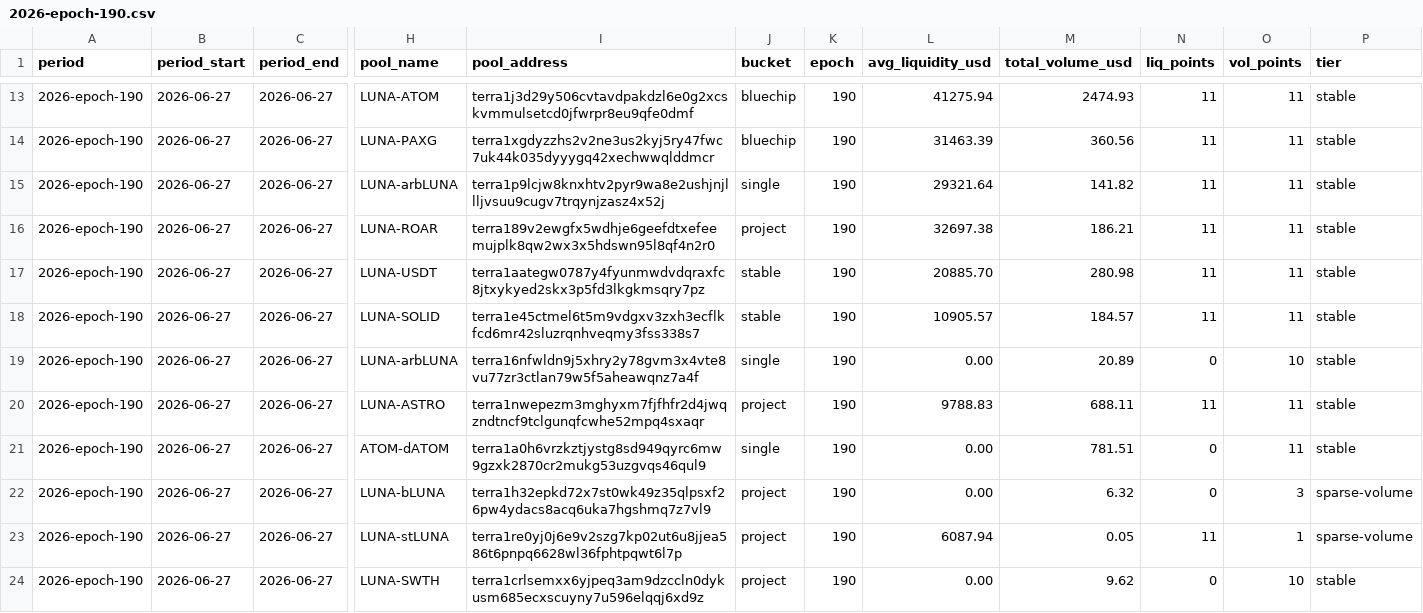
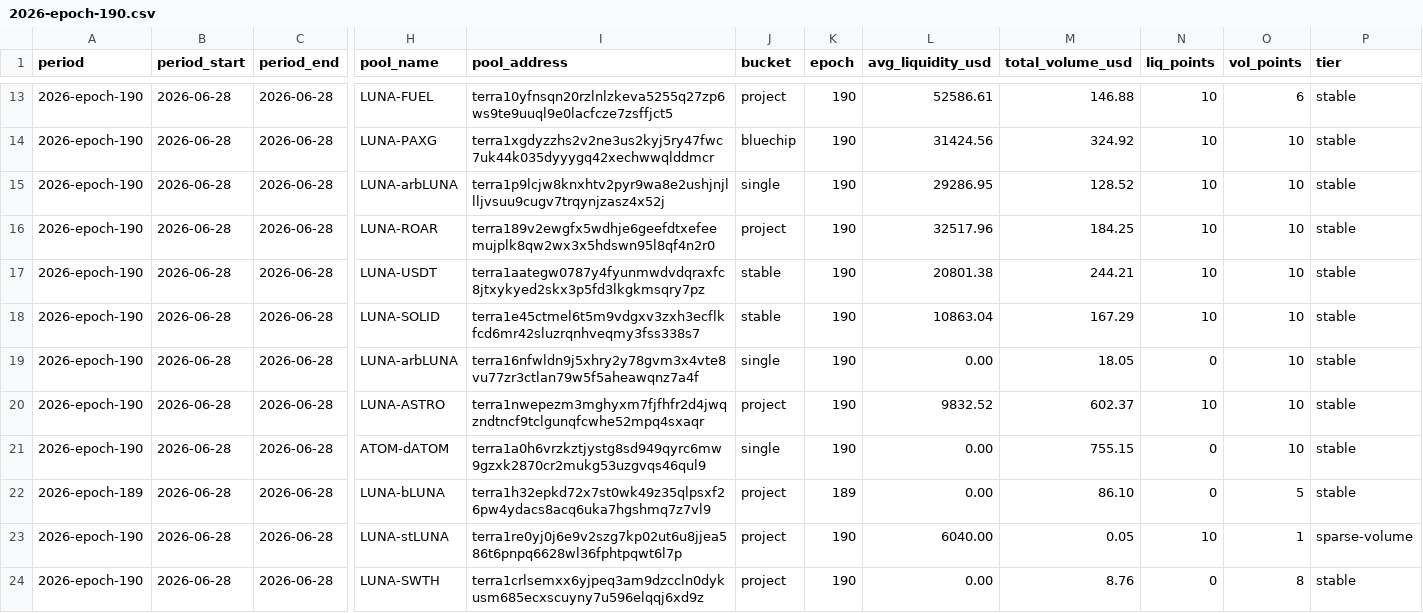
Before and after one commit to defipatriot/astroport-pool-data_2026, a CSV file: data/weekly-avg/2026-epoch-190.csv, drawn as a sheet; only a part is shown, gaps mark what is left out; the diff covers the shown part only; the diff names each change by its address in the sheet, - before the commit and + after, or states it on an @@ line.

Commit message:
📊 Astroport weekly accumulating — epoch 190

```diff
--- a/data/weekly-avg/2026-epoch-190.csv
+++ b/data/weekly-avg/2026-epoch-190.csv
-B13:B24 (period_start): 2026-06-27
+B13:B24 (period_start): 2026-06-28
-C13:C24 (period_end): 2026-06-27
+C13:C24 (period_end): 2026-06-28
-H13 (pool_name): LUNA-ATOM
+H13 (pool_name): LUNA-FUEL
-I13 (pool_address): terra1j3d29y506cvtavdpakdzl6e0g2xcskvmmulsetcd0jfwrpr8eu9qfe0dmf
+I13 (pool_address): terra10yfnsqn20rzlnlzkeva5255q27zp6ws9te9uuql9e0lacfcze7zsffjct5
-J13 (bucket): bluechip
+J13 (bucket): project
-L13 (avg_liquidity_usd): 41275.94
+L13 (avg_liquidity_usd): 52586.61
-M13 (total_volume_usd): 2474.93
+M13 (total_volume_usd): 146.88
-N13:N18 (liq_points): 11
+N13:N18 (liq_points): 10
-O13 (vol_points): 11
+O13 (vol_points): 6
-L14 (avg_liquidity_usd): 31463.39
+L14 (avg_liquidity_usd): 31424.56
-M14 (total_volume_usd): 360.56
+M14 (total_volume_usd): 324.92
-O14:O18 (vol_points): 11
+O14:O18 (vol_points): 10
-L15 (avg_liquidity_usd): 29321.64
+L15 (avg_liquidity_usd): 29286.95
-M15 (total_volume_usd): 141.82
+M15 (total_volume_usd): 128.52
-L16 (avg_liquidity_usd): 32697.38
+L16 (avg_liquidity_usd): 32517.96
-M16 (total_volume_usd): 186.21
+M16 (total_volume_usd): 184.25
-L17 (avg_liquidity_usd): 20885.70
+L17 (avg_liquidity_usd): 20801.38
-M17 (total_volume_usd): 280.98
+M17 (total_volume_usd): 244.21
-L18 (avg_liquidity_usd): 10905.57
+L18 (avg_liquidity_usd): 10863.04
-M18 (total_volume_usd): 184.57
+M18 (total_volume_usd): 167.29
-M19 (total_volume_usd): 20.89
+M19 (total_volume_usd): 18.05
-L20 (avg_liquidity_usd): 9788.83
+L20 (avg_liquidity_usd): 9832.52
-M20 (total_volume_usd): 688.11
+M20 (total_volume_usd): 602.37
-N20 (liq_points): 11
+N20 (liq_points): 10
-O20:O21 (vol_points): 11
+O20:O21 (vol_points): 10
-M21 (total_volume_usd): 781.51
+M21 (total_volume_usd): 755.15
-A22 (period): 2026-epoch-190
+A22 (period): 2026-epoch-189
-K22 (epoch): 190
+K22 (epoch): 189
-M22 (total_volume_usd): 6.32
+M22 (total_volume_usd): 86.10
-O22 (vol_points): 3
+O22 (vol_points): 5
-P22 (tier): sparse-volume
+P22 (tier): stable
-L23 (avg_liquidity_usd): 6087.94
+L23 (avg_liquidity_usd): 6040.00
-N23 (liq_points): 11
+N23 (liq_points): 10
-M24 (total_volume_usd): 9.62
+M24 (total_volume_usd): 8.76
-O24 (vol_points): 10
+O24 (vol_points): 8
```
Also changed, not shown: 115 edited cells elsewhere in this file.
